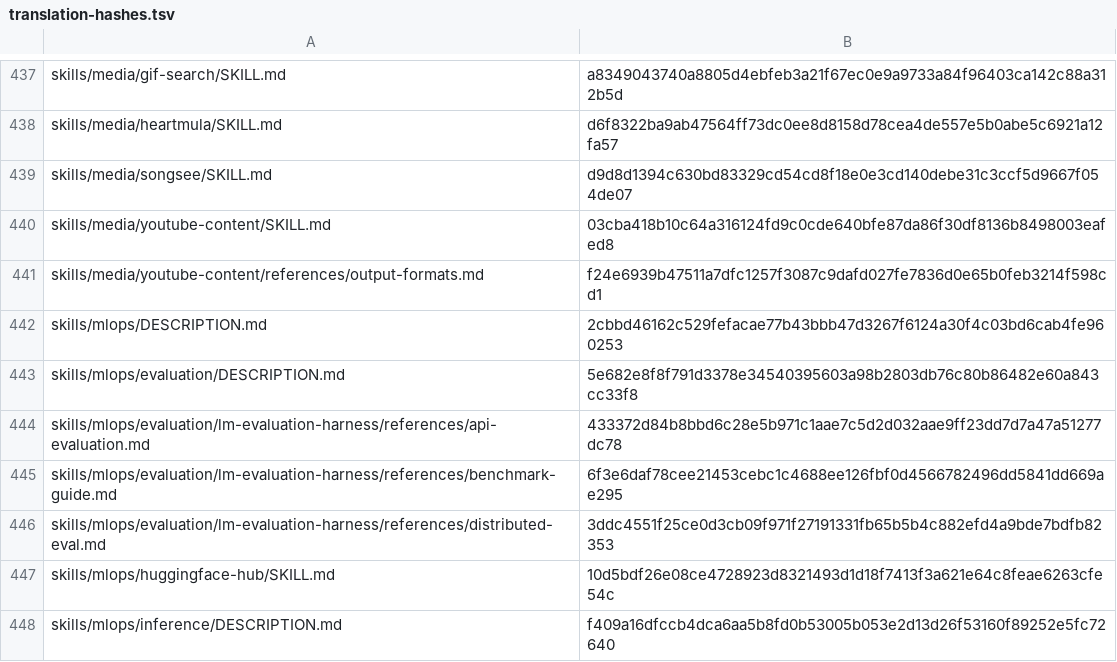
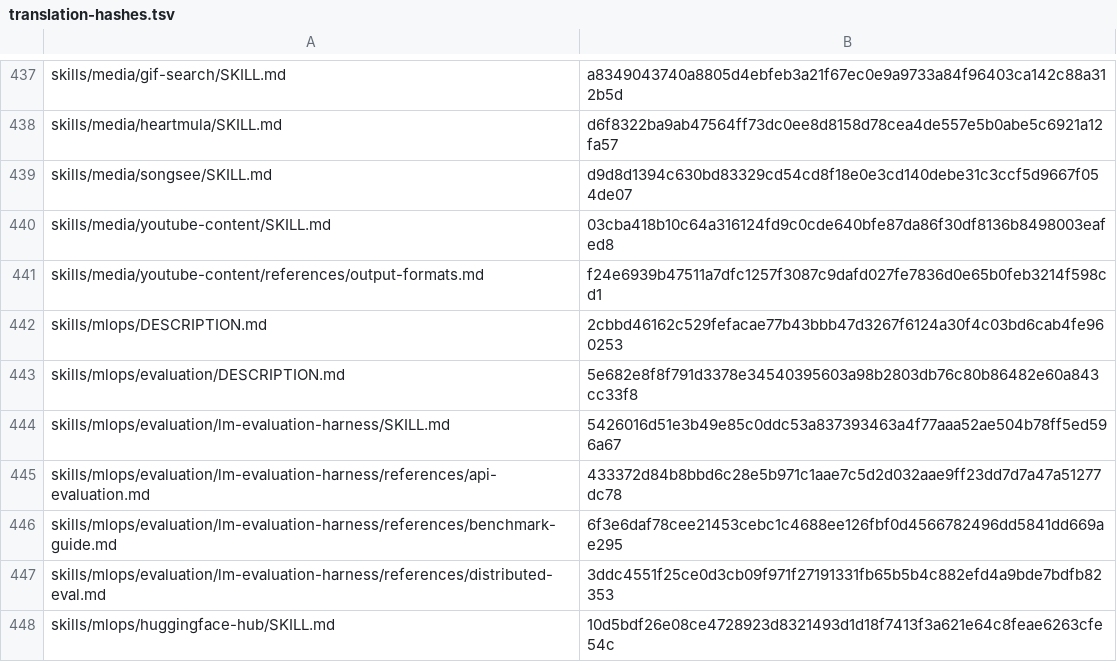
Before and after one commit to RyderFreeman4Logos/hermes-agent-docs-i18n, a TSV file: state/translation-hashes.tsv, drawn as a sheet; only a part is shown, gaps mark what is left out; the shorter side is filled out with more unchanged rows.

Commit message:
docs: translate skills/mlops/evaluation/lm-evaluation-harness/SKILL.md
Translated Hermes Agent source document:

skills/mlops/evaluation/lm-evaluation-harness/SKILL.md

```diff
--- a/state/translation-hashes.tsv
+++ b/state/translation-hashes.tsv
@@ -443,2 +443,3 @@ skills/mlops/DESCRIPTION.md	2cbbd46162c529fefacae77b43bbb47d3267f6124a30f4c03bd6
 skills/mlops/evaluation/DESCRIPTION.md	5e682e8f8f791d3378e34540395603a98b2803db76c80b86482e60a843cc33f8
+skills/mlops/evaluation/lm-evaluation-harness/SKILL.md	5426016d51e3b49e85c0ddc53a837393463a4f77aaa52ae504b78ff5ed596a67
 skills/mlops/evaluation/lm-evaluation-harness/references/api-evaluation.md	433372d84b8bbd6c28e5b971c1aae7c5d2d032aae9ff23dd7d7a47a51277dc78
```
Also changed, not shown: 3 other files.
